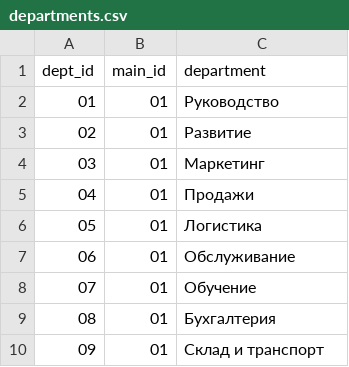
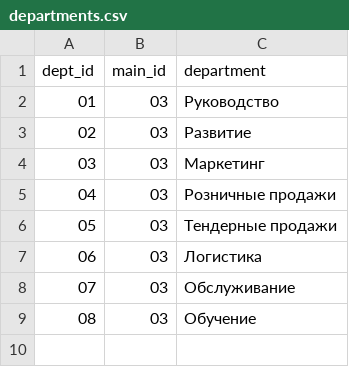
Before and after one commit to vladimirbarikov/logistics_project, a CSV file: database/departments.csv, drawn as a sheet; removed rows and columns are numbered as before the commit, all else as after; the diff names each change by its address in the sheet, - before the commit and + after, or states it on an @@ line.

```diff
--- a/database/departments.csv
+++ b/database/departments.csv
-B2:B4 (main_id): 01
+B2:B4 (main_id): 03
-row 5: 04 | 01 | Продажи
+row 5: 04 | 03 | Розничные продажи
+row 6: 05 | 03 | Тендерные продажи
@@ column A (dept_id) renumbered between rows 7 and 9 @@
-B7:B9 (main_id): 01
+B7:B9 (main_id): 03
-row 9: 08 | 01 | Бухгалтерия
-row 10: 09 | 01 | Склад и транспорт
```
Also changed, not shown: database/branch.csv, database/staff.csv, 13 other files.
